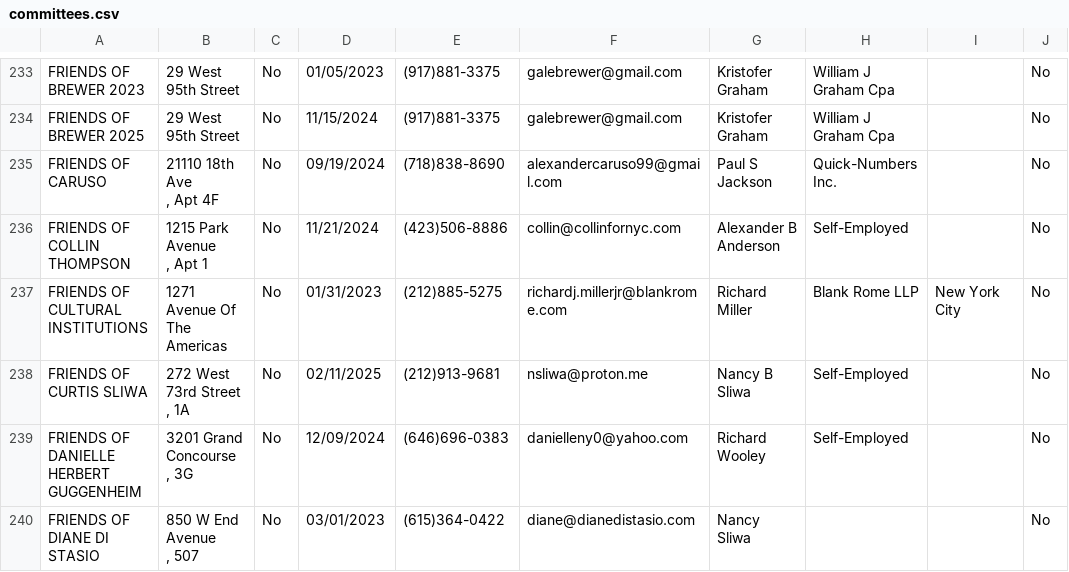
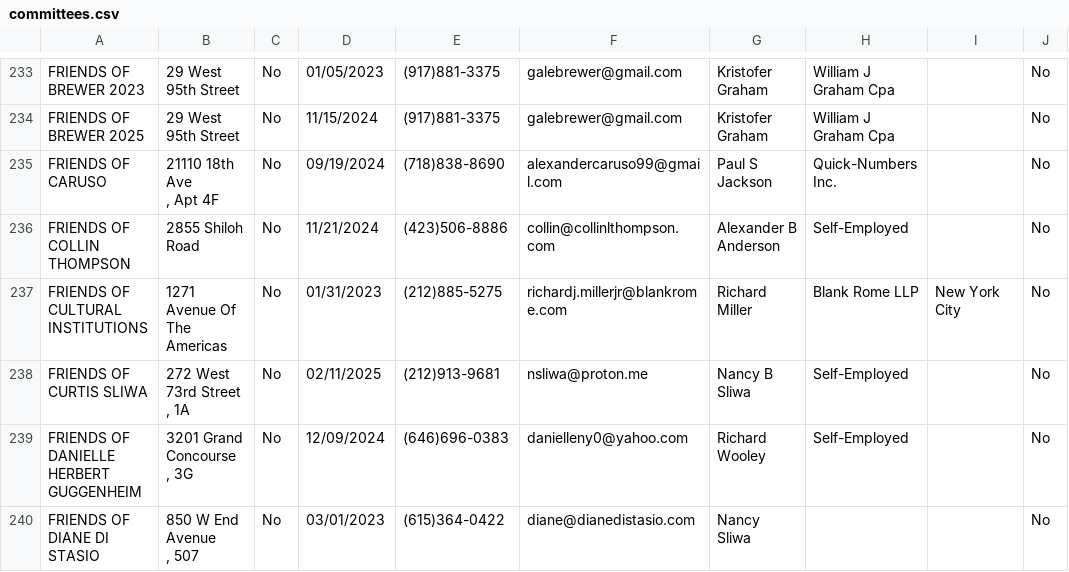
Before and after one commit to fedex1/campaign-tracker, a CSV file: committees.csv, drawn as a sheet; only a part is shown, gaps mark what is left out; ↵ is a line break in a cell; the diff names each change by its address in the sheet, - before the commit and + after, or states it on an @@ line.

```diff
--- a/committees.csv
+++ b/committees.csv
-B236: 1215 Park Avenue ↵ , Apt 1
+B236: 2855 Shiloh Road
-F236: collin@collinfornyc.com
+F236: collin@collinlthompson.com
```
Also changed, not shown: nyccfb_info_public_reports_pclt_25.htm.csv, 1 other file.
